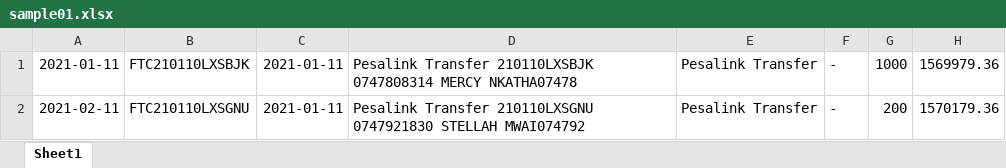
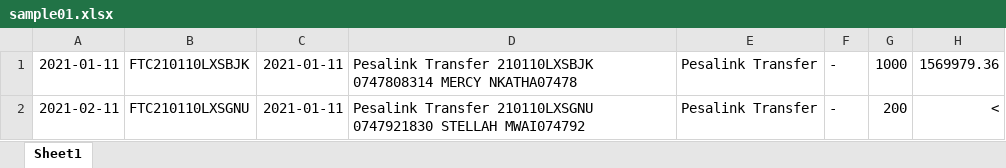
Before and after one commit to joseahb/java-file-processor, an Excel workbook: sample01.xlsx, sheet Sheet1, drawn as a sheet; values as stored, in another font and other column widths than the file's, no borders; the diff names each change by its address in the sheet, - before the commit and + after, or states it on an @@ line.

```diff
--- a/sample01.xlsx (sheet Sheet1)
+++ b/sample01.xlsx (sheet Sheet1)
-H2: 1570179.36
+H2: <
```
Also changed, not shown: 5 other files.
